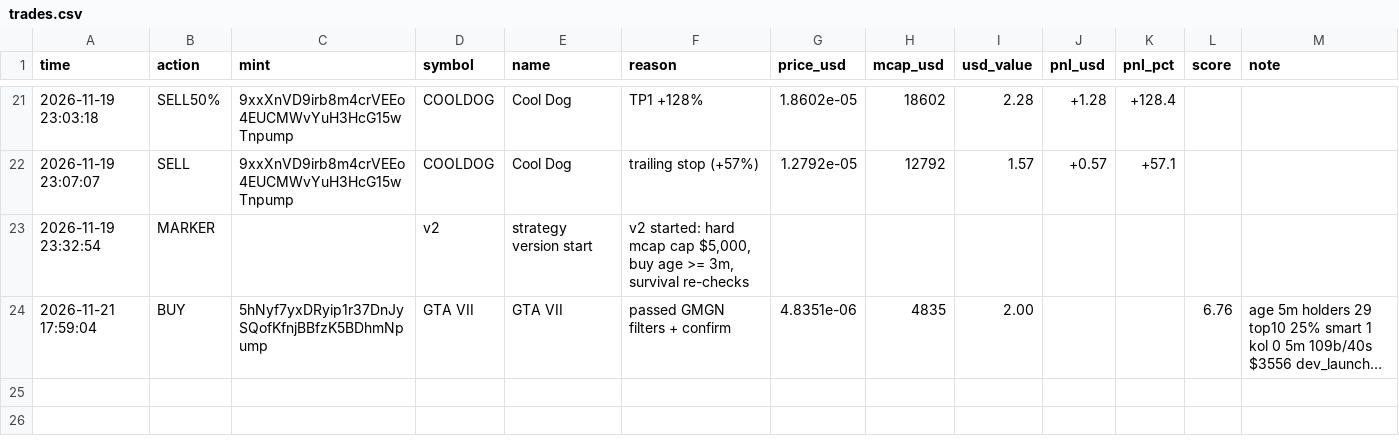
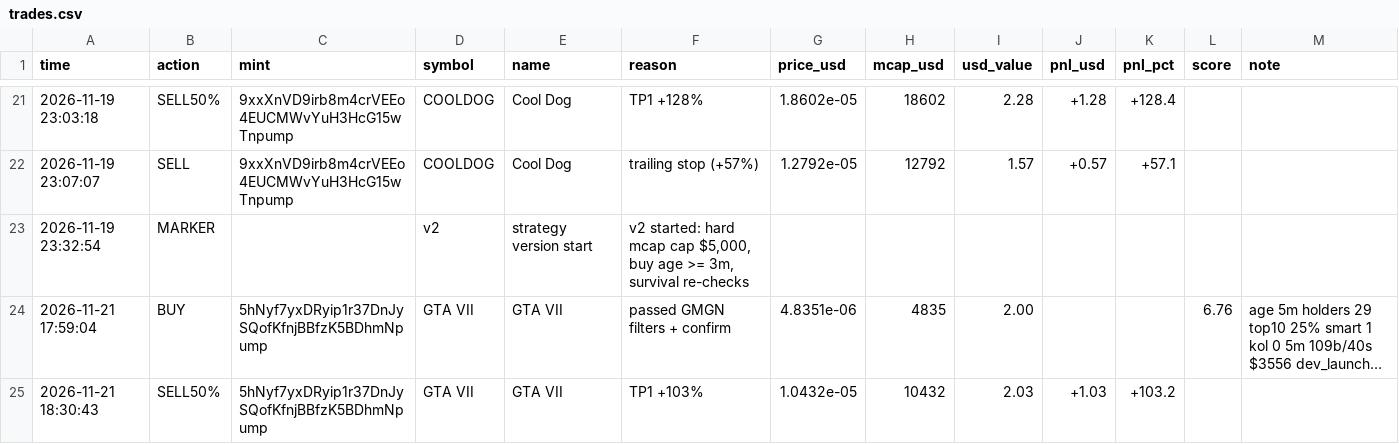
Before and after one commit to bigtbusiness-netizen/memebot-paper, a CSV file: trades.csv, drawn as a sheet; only a part is shown, gaps mark what is left out; long unchanged cells end in …; the diff names each change by its address in the sheet, - before the commit and + after, or states it on an @@ line.

```diff
--- a/trades.csv
+++ b/trades.csv
+row 25: 2026-11-21 18:30:43 | SELL50% | 5hNyf7yxDRyip1r37DnJySQofKfnjBBfzK5BDhmNpump | GTA VII | GTA VII | TP1 +103% | 1.0432e-05 | 10432 | 2.03 | +1.03 | +103.2
```
Also changed, not shown: 4 other files.
